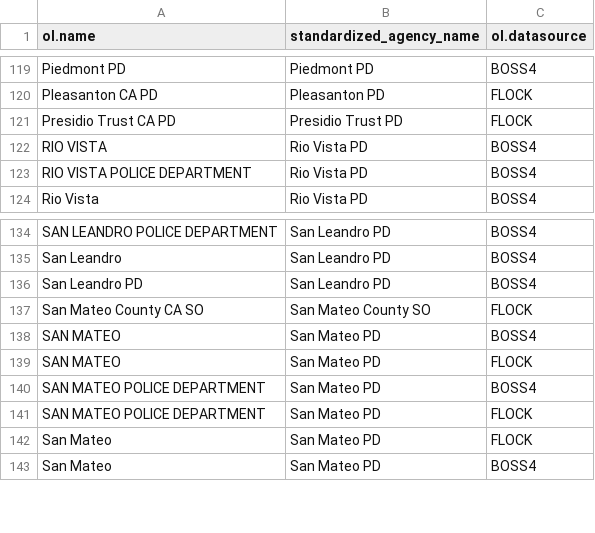
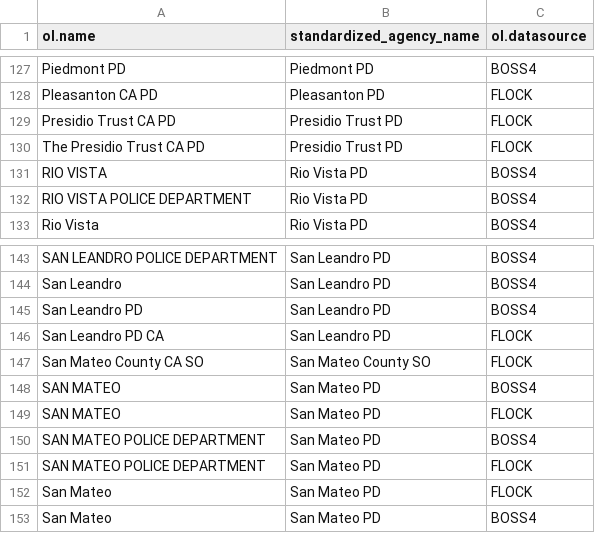
Before and after one commit to erhhung/ncric-alprs, a CSV file: docs/standardized_agency_names.csv, drawn as a sheet; only a part is shown, gaps mark what is left out; the diff covers the shown part only.

```diff
--- a/docs/standardized_agency_names.csv
+++ b/docs/standardized_agency_names.csv
@@ -121,2 +129,3 @@ Pleasanton CA PD,Pleasanton PD,FLOCK
 Presidio Trust CA PD,Presidio Trust PD,FLOCK
+The Presidio Trust CA PD,Presidio Trust PD,FLOCK
 RIO VISTA,Rio Vista PD,BOSS4
@@ -136,2 +145,3 @@ San Leandro,San Leandro PD,BOSS4
 San Leandro PD,San Leandro PD,BOSS4
+San Leandro PD CA,San Leandro PD,FLOCK
 San Mateo County CA SO,San Mateo County SO,FLOCK
```
Also changed, not shown: 8 added rows and 1 edited cell elsewhere in this file, 11 other files.
